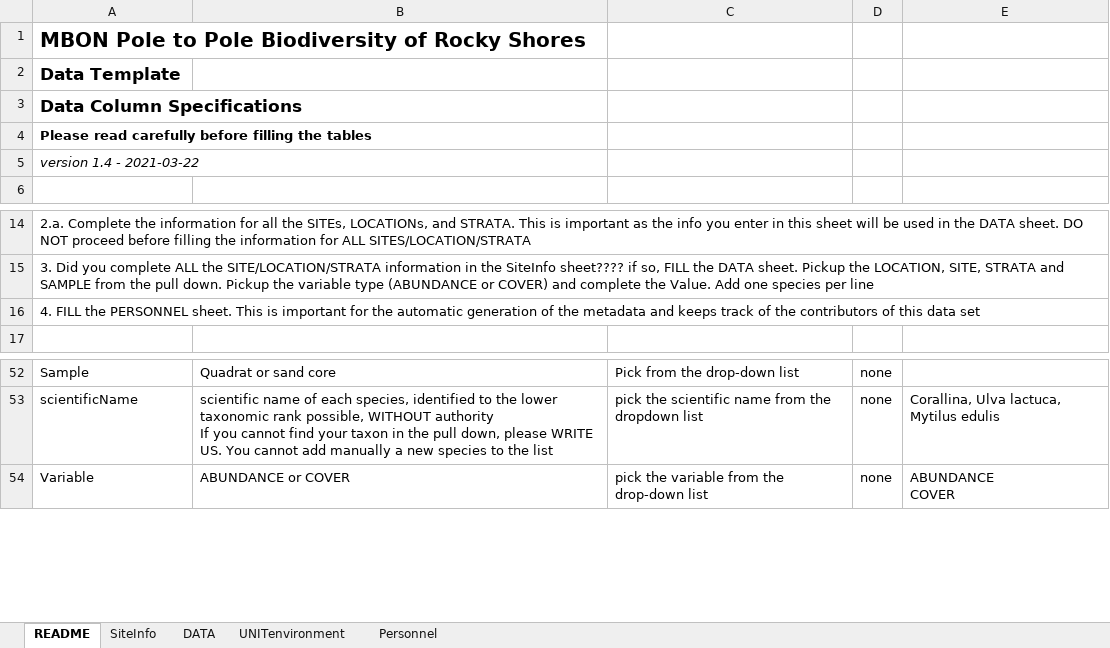
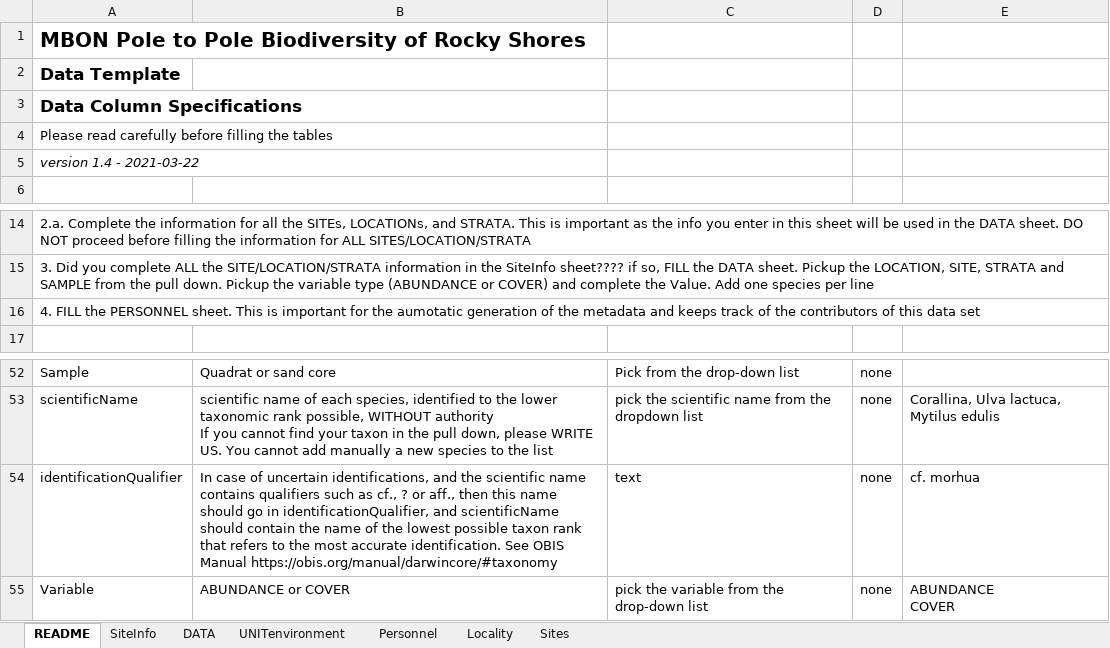
Before and after one commit to diodon/P2P-templates, an Excel workbook: RS_DataSheet_longformat_v1.4.xlsx, sheet README, drawn as a sheet; only a part is shown, gaps mark what is left out; values as stored, in another font and other column widths than the file's, no borders; charts and pictures not drawn; the diff names each change by its address in the sheet, - before the commit and + after, or states it on an @@ line.

Commit message:
update CANADA sites

```diff
--- a/RS_DataSheet_longformat_v1.4.xlsx (sheet README)
+++ b/RS_DataSheet_longformat_v1.4.xlsx (sheet README)
@@ sheet tab unhidden: Locality @@
@@ sheet tab unhidden: Sites @@
-A4 bold: on
+A4 bold: off
-A16: …for the automatic generation of…
+A16: …for the aumotatic generation of…
+row 54: identificationQualifier | In case of uncertain identifications, and the scientific name contains qualifiers such as cf., ? or aff., then this name should go in identificationQualifier, and scientificName should contain the name of the lowest possible taxon rank that refers to the most accurate identification. See OBIS Manual https://obis.org/manual/darwincore/#taxonomy | text | none | cf. morhua
```
Also changed, not shown: sheet Personnel, sheet DATA, formulas that keep their value, charts or pictures.
